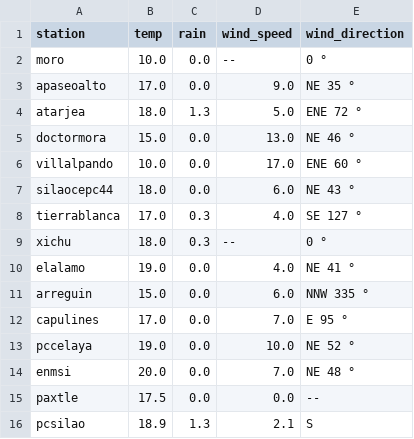
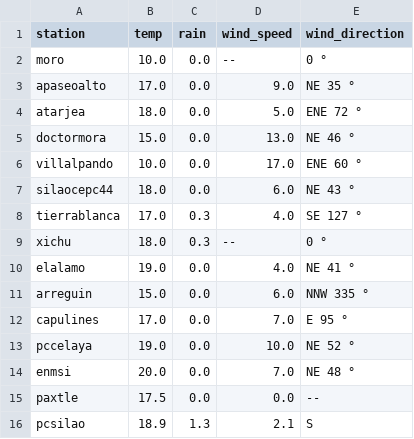
Before and after one commit to EliaquimATPC/test_appsheet-_connect, a CSV file: Rdata2.csv, drawn as a sheet.

Commit message:
Update Rdata2.csv

```diff
--- a/Rdata2.csv
+++ b/Rdata2.csv
@@ -3,3 +3,3 @@ moro,10.0,0.0,--,0 °
 apaseoalto,17.0,0.0,9.0,NE 35 °
-atarjea,18.0,1.3,5.0,ENE 72 °
+atarjea,18.0,0.0,5.0,ENE 72 °
 doctormora,15.0,0.0,13.0,NE 46 °
```
